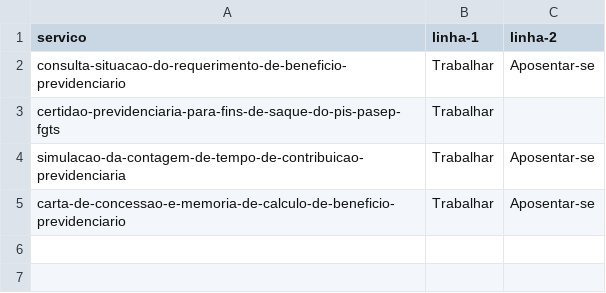
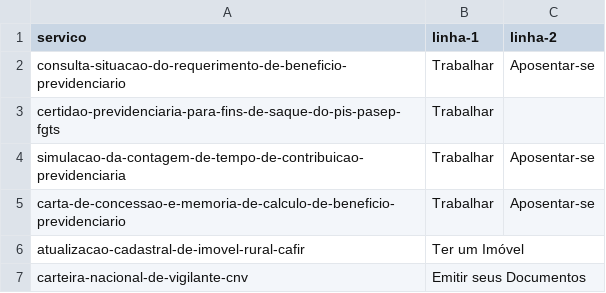
Before and after one commit to servicosgovbr/portal-de-servicos, a CSV file: src/test-integration/resources/linhas-da-vida.csv, drawn as a sheet.

Commit message:
Adiciona mais dados para teste

```diff
--- a/src/test-integration/resources/linhas-da-vida.csv
+++ b/src/test-integration/resources/linhas-da-vida.csv
@@ -5 +5,3 @@ simulacao-da-contagem-de-tempo-de-contribuicao-previdenciaria,Trabalhar,Aposenta
 carta-de-concessao-e-memoria-de-calculo-de-beneficio-previdenciario,Trabalhar,Aposentar-se
+atualizacao-cadastral-de-imovel-rural-cafir,Ter um Imóvel,
+carteira-nacional-de-vigilante-cnv,Emitir seus Documentos,
```
